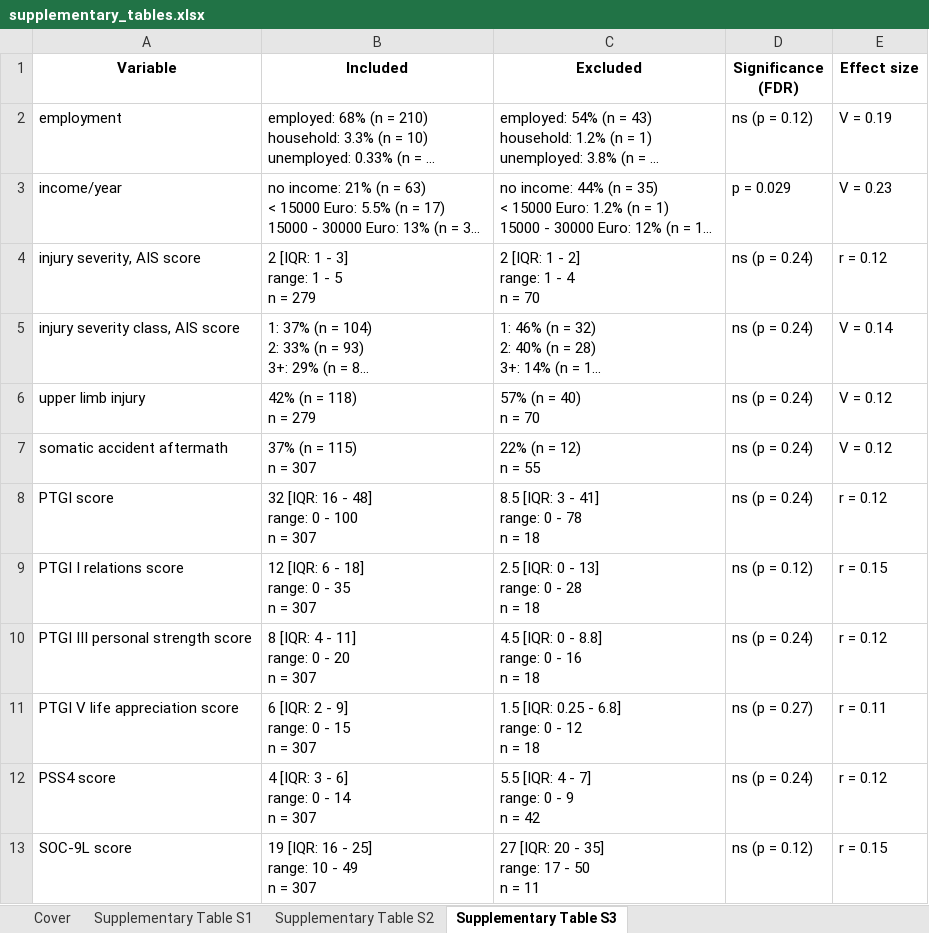
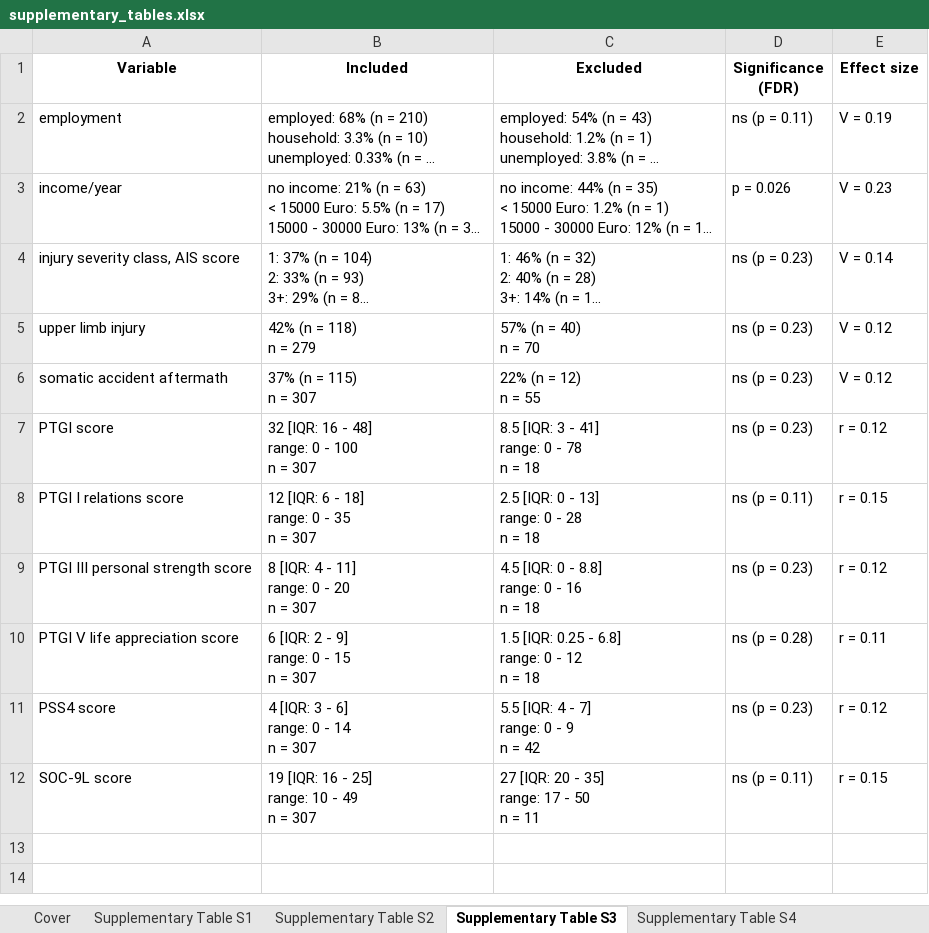
Before and after one commit to PiotrTymoszuk/mental_accident, an Excel workbook: paper/supplementary_tables.xlsx, sheet Supplementary Table S3, drawn as a sheet; long unchanged cells end in …; values as stored, in another font and other column widths than the file's, no borders; removed rows and columns are numbered as before the commit, all else as after; ↵ is a line break in a cell; the diff names each change by its address in the sheet, - before the commit and + after, or states it on an @@ line.

```diff
--- a/paper/supplementary_tables.xlsx (sheet Supplementary Table S3)
+++ b/paper/supplementary_tables.xlsx (sheet Supplementary Table S3)
+sheet tab: Supplementary Table S4
-D2 (Significance (FDR)): ns (p = 0.12)
+D2 (Significance (FDR)): ns (p = 0.11)
-D3 (Significance (FDR)): p = 0.029
+D3 (Significance (FDR)): p = 0.026
-row 4: injury severity, AIS score | 2 [IQR: 1 - 3] ↵ range: 1 - 5 ↵ n = 279 | 2 [IQR: 1 - 2] ↵ range: 1 - 4 ↵ n = 70 | ns (p = 0.24) | r = 0.12
-D4:D7 (Significance (FDR)): ns (p = 0.24)
+D4:D7 (Significance (FDR)): ns (p = 0.23)
-D8 (Significance (FDR)): ns (p = 0.12)
+D8 (Significance (FDR)): ns (p = 0.11)
-D9 (Significance (FDR)): ns (p = 0.24)
+D9 (Significance (FDR)): ns (p = 0.23)
-D10 (Significance (FDR)): ns (p = 0.27)
+D10 (Significance (FDR)): ns (p = 0.28)
-D11 (Significance (FDR)): ns (p = 0.24)
+D11 (Significance (FDR)): ns (p = 0.23)
-D12 (Significance (FDR)): ns (p = 0.12)
+D12 (Significance (FDR)): ns (p = 0.11)
```
Also changed, not shown: sheet Supplementary Table S1, sheet Cover, other sheet tabs, paper/tables.xlsx, 23 other files.
